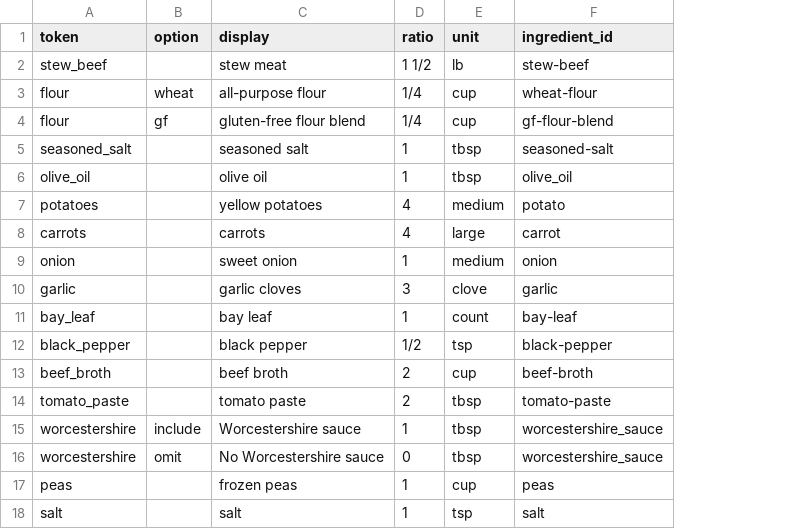
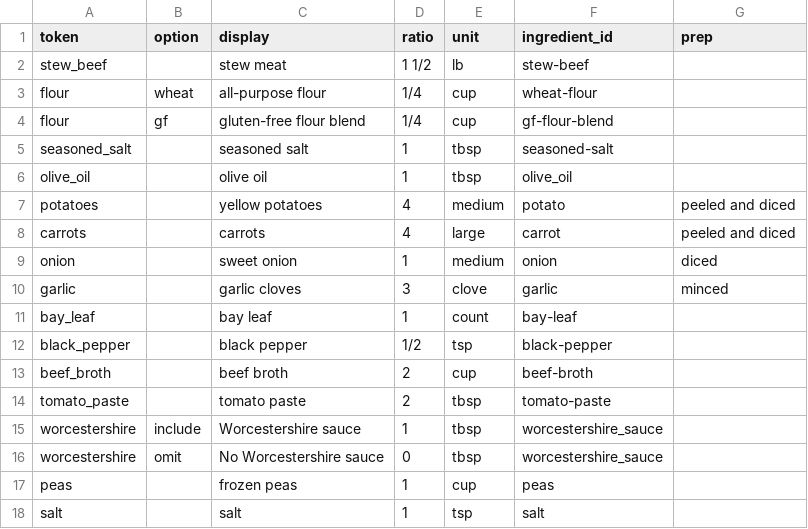
Before and after one commit to natanai/cookingdb, a CSV file: recipes/slow-cooker-beef-stew/ingredients.csv, drawn as a sheet; the diff names each change by its address in the sheet, - before the commit and + after, or states it on an @@ line.

```diff
--- a/recipes/slow-cooker-beef-stew/ingredients.csv
+++ b/recipes/slow-cooker-beef-stew/ingredients.csv
+column G (prep), rows 7-10: peeled and diced | peeled and diced | diced | minced
```
Also changed, not shown: recipes/slow-cooker-beef-stew/steps.csv, 3 other files.
